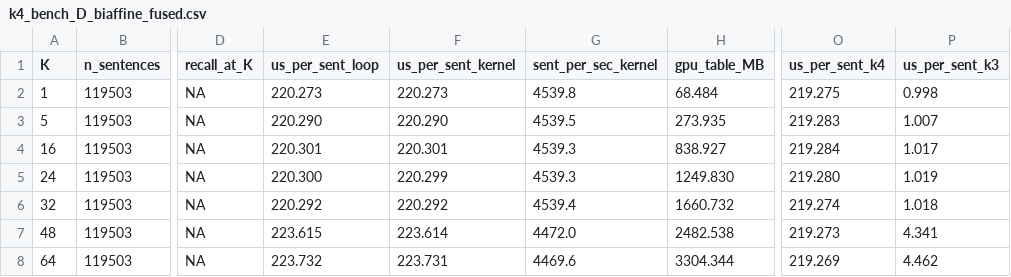
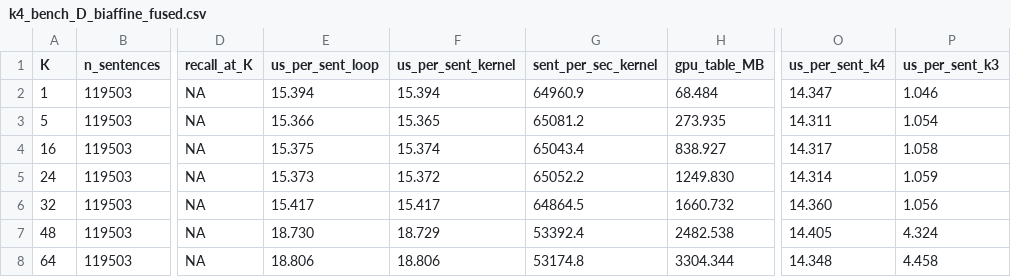
Before and after one commit to Comp-Panini/cushr, a CSV file: cushr_gpu/k4_bench_D_biaffine_fused.csv, drawn as a sheet; only a part is shown, gaps mark what is left out; the diff names each change by its address in the sheet, - before the commit and + after, or states it on an @@ line.

```diff
--- a/cushr_gpu/k4_bench_D_biaffine_fused.csv
+++ b/cushr_gpu/k4_bench_D_biaffine_fused.csv
-E2 (us_per_sent_loop): 220.273
+E2 (us_per_sent_loop): 15.394
-F2 (us_per_sent_kernel): 220.273
+F2 (us_per_sent_kernel): 15.394
-G2 (sent_per_sec_kernel): 4539.8
+G2 (sent_per_sec_kernel): 64960.9
-O2 (us_per_sent_k4): 219.275
+O2 (us_per_sent_k4): 14.347
-P2 (us_per_sent_k3): 0.998
+P2 (us_per_sent_k3): 1.046
-E3 (us_per_sent_loop): 220.290
+E3 (us_per_sent_loop): 15.366
-F3 (us_per_sent_kernel): 220.290
+F3 (us_per_sent_kernel): 15.365
-G3 (sent_per_sec_kernel): 4539.5
+G3 (sent_per_sec_kernel): 65081.2
-O3 (us_per_sent_k4): 219.283
+O3 (us_per_sent_k4): 14.311
-P3 (us_per_sent_k3): 1.007
+P3 (us_per_sent_k3): 1.054
-E4 (us_per_sent_loop): 220.301
+E4 (us_per_sent_loop): 15.375
-F4 (us_per_sent_kernel): 220.301
+F4 (us_per_sent_kernel): 15.374
-G4 (sent_per_sec_kernel): 4539.3
+G4 (sent_per_sec_kernel): 65043.4
-O4 (us_per_sent_k4): 219.284
+O4 (us_per_sent_k4): 14.317
-P4 (us_per_sent_k3): 1.017
+P4 (us_per_sent_k3): 1.058
-E5 (us_per_sent_loop): 220.300
+E5 (us_per_sent_loop): 15.373
-F5 (us_per_sent_kernel): 220.299
+F5 (us_per_sent_kernel): 15.372
-G5 (sent_per_sec_kernel): 4539.3
+G5 (sent_per_sec_kernel): 65052.2
-O5 (us_per_sent_k4): 219.280
+O5 (us_per_sent_k4): 14.314
-P5 (us_per_sent_k3): 1.019
+P5 (us_per_sent_k3): 1.059
-E6 (us_per_sent_loop): 220.292
+E6 (us_per_sent_loop): 15.417
-F6 (us_per_sent_kernel): 220.292
+F6 (us_per_sent_kernel): 15.417
-G6 (sent_per_sec_kernel): 4539.4
+G6 (sent_per_sec_kernel): 64864.5
-O6 (us_per_sent_k4): 219.274
+O6 (us_per_sent_k4): 14.360
-P6 (us_per_sent_k3): 1.018
+P6 (us_per_sent_k3): 1.056
-E7 (us_per_sent_loop): 223.615
+E7 (us_per_sent_loop): 18.730
-F7 (us_per_sent_kernel): 223.614
+F7 (us_per_sent_kernel): 18.729
-G7 (sent_per_sec_kernel): 4472.0
+G7 (sent_per_sec_kernel): 53392.4
-O7 (us_per_sent_k4): 219.273
+O7 (us_per_sent_k4): 14.405
-P7 (us_per_sent_k3): 4.341
+P7 (us_per_sent_k3): 4.324
-E8 (us_per_sent_loop): 223.732
+E8 (us_per_sent_loop): 18.806
-F8 (us_per_sent_kernel): 223.731
+F8 (us_per_sent_kernel): 18.806
-G8 (sent_per_sec_kernel): 4469.6
+G8 (sent_per_sec_kernel): 53174.8
-O8 (us_per_sent_k4): 219.269
+O8 (us_per_sent_k4): 14.348
-P8 (us_per_sent_k3): 4.462
+P8 (us_per_sent_k3): 4.458
```
Also changed, not shown: cushr_gpu/k4_bench_A_unscored.csv, cushr_gpu/k4_bench_C_biaffine_twopass.csv, 5 other files.
